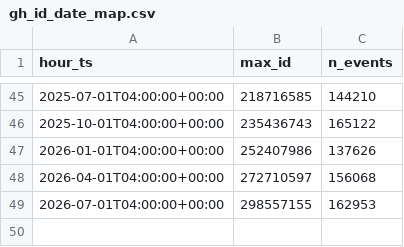
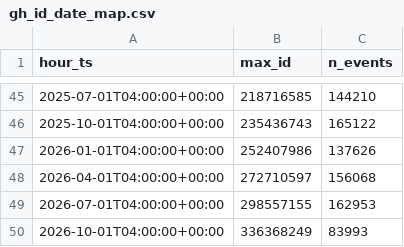
Before and after one commit to hasandolmaci/Main-Summit-Hackathon, a CSV file: radar-backtest/data/processed/gh_id_date_map.csv, drawn as a sheet; only a part is shown, gaps mark what is left out; the diff names each change by its address in the sheet, - before the commit and + after, or states it on an @@ line.

```diff
--- a/radar-backtest/data/processed/gh_id_date_map.csv
+++ b/radar-backtest/data/processed/gh_id_date_map.csv
+row 50: 2026-10-01T04:00:00+00:00 | 336368249 | 83993
```
Also changed, not shown: 6 other files.
